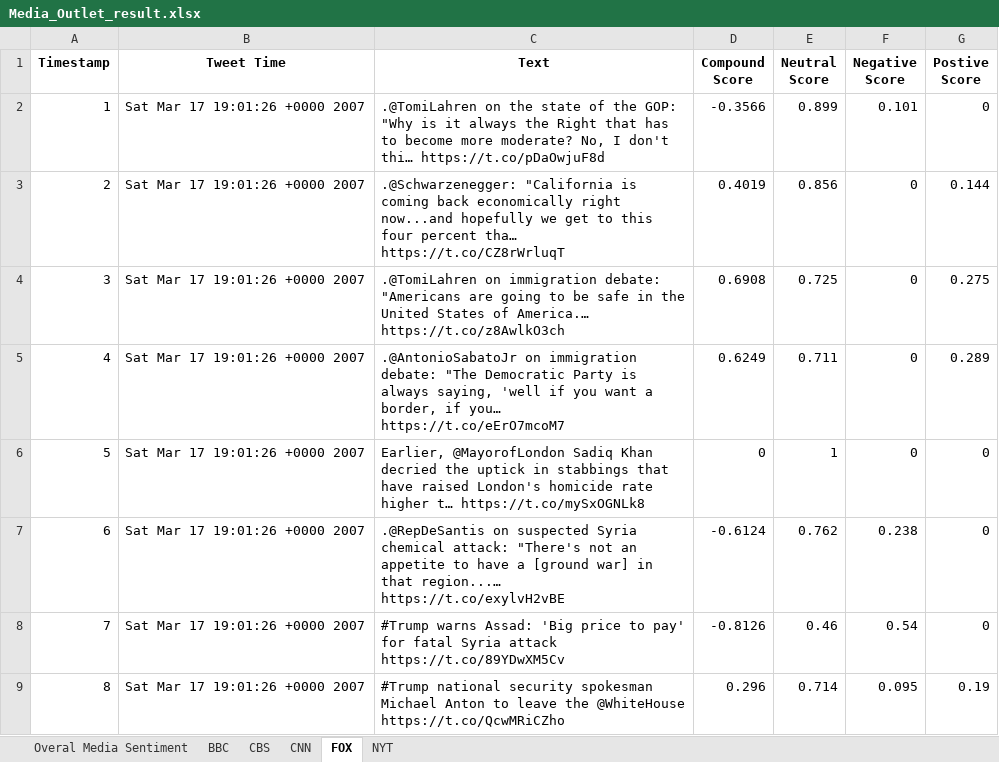
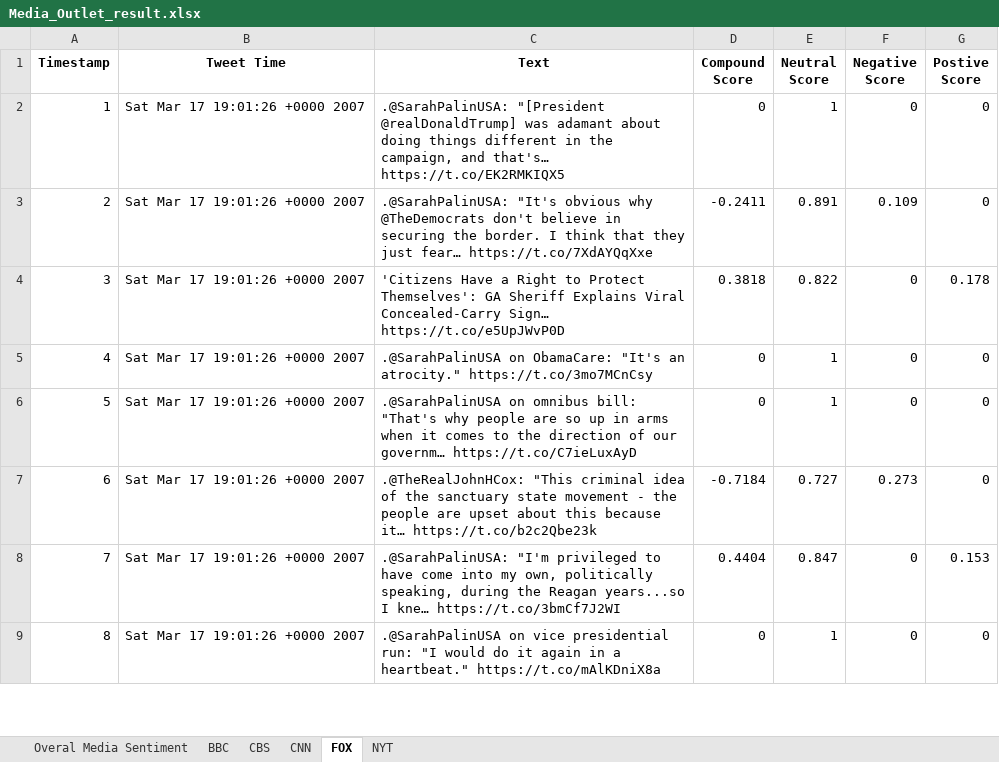
Before and after one commit to sinancengiz/social_analitics, an Excel workbook: Media_Outlet_result.xlsx, sheet FOX, drawn as a sheet; only a part is shown; values as stored, in another font and other column widths than the file's, no borders; the diff covers the shown part only; the diff names each change by its address in the sheet, - before the commit and + after, or states it on an @@ line.

```diff
--- a/Media_Outlet_result.xlsx (sheet FOX)
+++ b/Media_Outlet_result.xlsx (sheet FOX)
-C2 (Text): .@TomiLahren on the state of the GOP: "Why is it always the Right that has to become more moderate? No, I don't thi… https://t.co/pDaOwjuF8d
+C2 (Text): .@SarahPalinUSA: "[President @realDonaldTrump] was adamant about doing things different in the campaign, and that's… https://t.co/EK2RMKIQX5
-D2 (Compound Score): -0.3566
+D2 (Compound Score): 0
-E2 (Neutral Score): 0.899
+E2 (Neutral Score): 1
-F2 (Negative Score): 0.101
+F2 (Negative Score): 0
-C3 (Text): .@Schwarzenegger: "California is coming back economically right now...and hopefully we get to this four percent tha… https://t.co/CZ8rWrluqT
+C3 (Text): .@SarahPalinUSA: "It's obvious why @TheDemocrats don't believe in securing the border. I think that they just fear… https://t.co/7XdAYQqXxe
-D3 (Compound Score): 0.4019
+D3 (Compound Score): -0.2411
-E3 (Neutral Score): 0.856
+E3 (Neutral Score): 0.891
-F3 (Negative Score): 0
+F3 (Negative Score): 0.109
-G3 (Postive Score): 0.144
+G3 (Postive Score): 0
-C4 (Text): .@TomiLahren on immigration debate: "Americans are going to be safe in the United States of America.… https://t.co/z8AwlkO3ch
+C4 (Text): 'Citizens Have a Right to Protect Themselves': GA Sheriff Explains Viral Concealed-Carry Sign… https://t.co/e5UpJWvP0D
-D4 (Compound Score): 0.6908
+D4 (Compound Score): 0.3818
-E4 (Neutral Score): 0.725
+E4 (Neutral Score): 0.822
-G4 (Postive Score): 0.275
+G4 (Postive Score): 0.178
-C5 (Text): .@AntonioSabatoJr on immigration debate: "The Democratic Party is always saying, 'well if you want a border, if you… https://t.co/eErO7mcoM7
+C5 (Text): .@SarahPalinUSA on ObamaCare: "It's an atrocity." https://t.co/3mo7MCnCsy
-D5 (Compound Score): 0.6249
+D5 (Compound Score): 0
-E5 (Neutral Score): 0.711
+E5 (Neutral Score): 1
-G5 (Postive Score): 0.289
+G5 (Postive Score): 0
-C6 (Text): Earlier, @MayorofLondon Sadiq Khan decried the uptick in stabbings that have raised London's homicide rate higher t… https://t.co/mySxOGNLk8
+C6 (Text): .@SarahPalinUSA on omnibus bill: "That's why people are so up in arms when it comes to the direction of our governm… https://t.co/C7ieLuxAyD
-C7 (Text): .@RepDeSantis on suspected Syria chemical attack: "There's not an appetite to have a [ground war] in that region...… https://t.co/exylvH2vBE
+C7 (Text): .@TheRealJohnHCox: "This criminal idea of the sanctuary state movement - the people are upset about this because it… https://t.co/b2c2Qbe23k
-D7 (Compound Score): -0.6124
+D7 (Compound Score): -0.7184
-E7 (Neutral Score): 0.762
+E7 (Neutral Score): 0.727
-F7 (Negative Score): 0.238
+F7 (Negative Score): 0.273
-C8 (Text): #Trump warns Assad: 'Big price to pay' for fatal Syria attack https://t.co/89YDwXM5Cv
+C8 (Text): .@SarahPalinUSA: "I'm privileged to have come into my own, politically speaking, during the Reagan years...so I kne… https://t.co/3bmCf7J2WI
-D8 (Compound Score): -0.8126
+D8 (Compound Score): 0.4404
-E8 (Neutral Score): 0.46
+E8 (Neutral Score): 0.847
-F8 (Negative Score): 0.54
+F8 (Negative Score): 0
-G8 (Postive Score): 0
+G8 (Postive Score): 0.153
-C9 (Text): #Trump national security spokesman Michael Anton to leave the @WhiteHouse https://t.co/QcwMRiCZho
+C9 (Text): .@SarahPalinUSA on vice presidential run: "I would do it again in a heartbeat." https://t.co/mAlKDniX8a
-D9 (Compound Score): 0.296
+D9 (Compound Score): 0
-E9 (Neutral Score): 0.714
+E9 (Neutral Score): 1
-F9 (Negative Score): 0.095
+F9 (Negative Score): 0
-G9 (Postive Score): 0.19
+G9 (Postive Score): 0
```
Also changed, not shown: 388 edited cells elsewhere in this sheet, sheet NYT, sheet CNN, sheet CBS, sheet Overal Media Sentiment, 7 other files.
